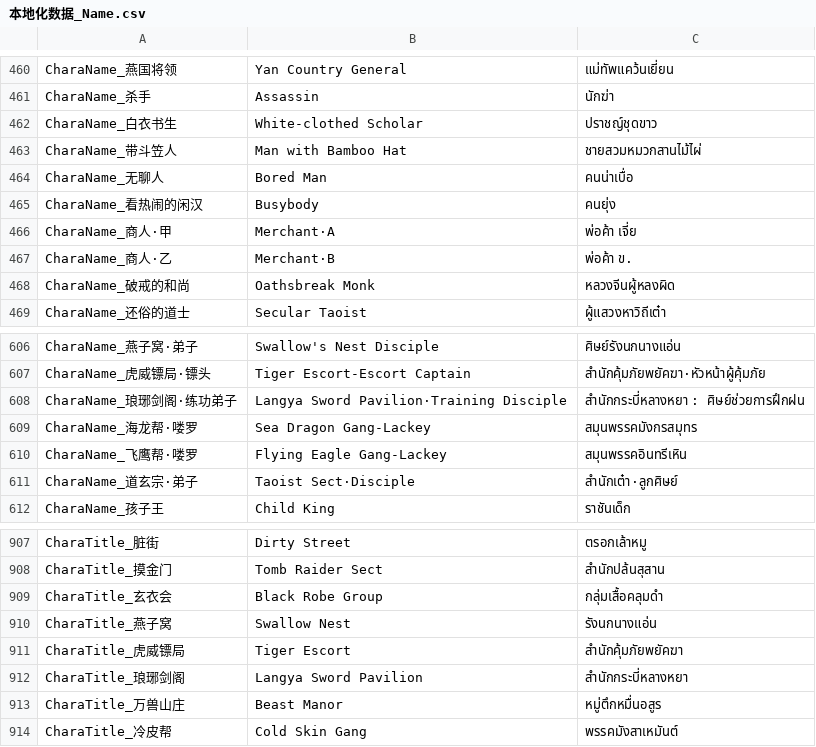
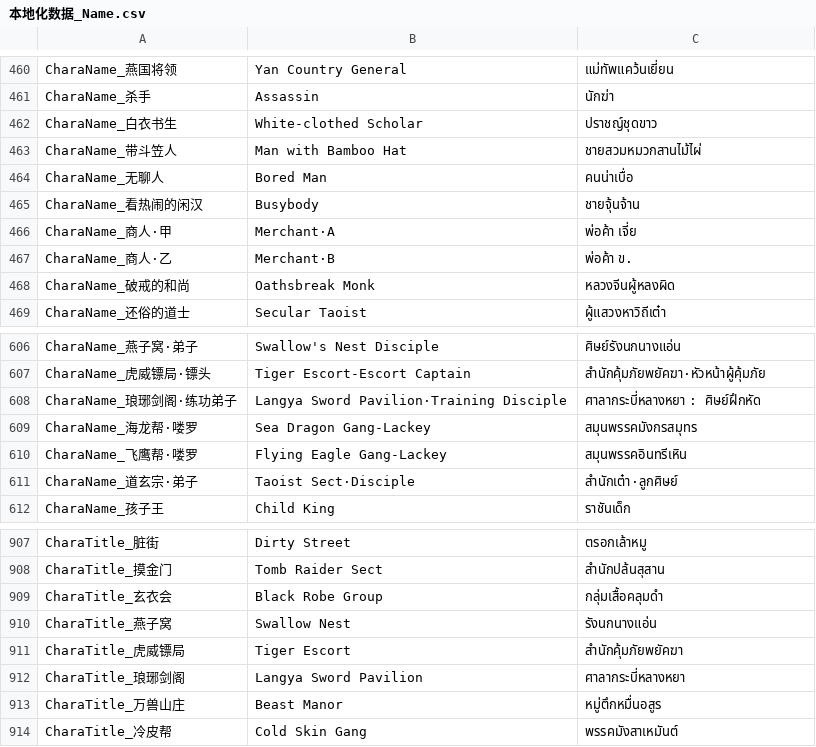
Before and after one commit to 1ookilo/WulinSH-TH, a CSV file: WulinPy/GenerateCSVtoXSLX/csv_input/本地化数据_Name.csv, drawn as a sheet; only a part is shown, gaps mark what is left out.

```diff
--- a/WulinPy/GenerateCSVtoXSLX/csv_input/本地化数据_Name.csv
+++ b/WulinPy/GenerateCSVtoXSLX/csv_input/本地化数据_Name.csv
@@ -464,3 +464,3 @@ CharaName_带斗笠人,Man with Bamboo Hat,ชายสวมหมวกสา
 CharaName_无聊人,Bored Man,คนน่าเบื่อ
-CharaName_看热闹的闲汉,Busybody,คนยุ่ง
+CharaName_看热闹的闲汉,Busybody,ชายจุ้นจ้าน
 CharaName_商人·甲,Merchant·A,พ่อค้า เจี่ย
@@ -607,3 +607,3 @@ CharaName_燕子窝·弟子,Swallow's Nest Disciple,ศิษย์รังน
 CharaName_虎威镖局·镖头,Tiger Escort-Escort Captain,สำนักคุ้มภัยพยัคฆา·หัวหน้าผู้คุ้มภัย
-CharaName_琅琊剑阁·练功弟子,Langya Sword Pavilion·Training Disciple,สำนักกระบี่หลางหยา : ศิษย์ช่วยการฝึกฝน
+CharaName_琅琊剑阁·练功弟子,Langya Sword Pavilion·Training Disciple,ศาลากระบี่หลางหยา : ศิษย์ฝึกหัด
 CharaName_海龙帮·喽罗,Sea Dragon Gang-Lackey,สมุนพรรคมังกรสมุทร
@@ -911,3 +911,3 @@ CharaTitle_燕子窝,Swallow Nest,รังนกนางแอ่น
 CharaTitle_虎威镖局,Tiger Escort ,สำนักคุ้มภัยพยัคฆา
-CharaTitle_琅琊剑阁,Langya Sword Pavilion,สำนักกระบี่หลางหยา
+CharaTitle_琅琊剑阁,Langya Sword Pavilion,ศาลากระบี่หลางหยา
 CharaTitle_万兽山庄,Beast Manor,หมู่ตึกหมื่นอสูร
```
Also changed, not shown: WulinPy/GenerateCSVtoXSLX/csv_input/本地化数据_剧情.csv, WulinPy/GenerateCSVtoXSLX/csv_input/本地化数据_武功.csv, 3 other files.
